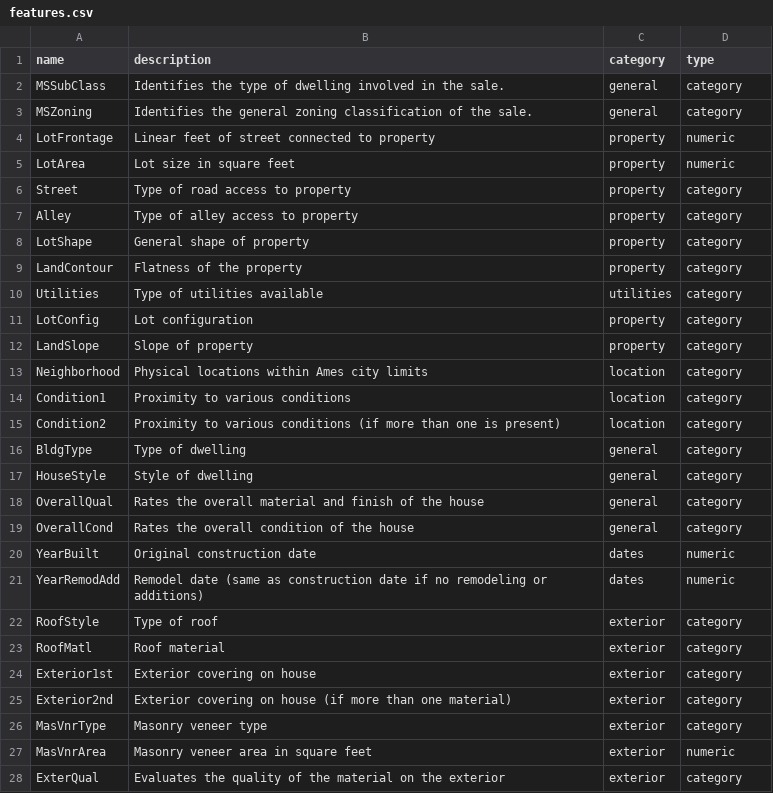
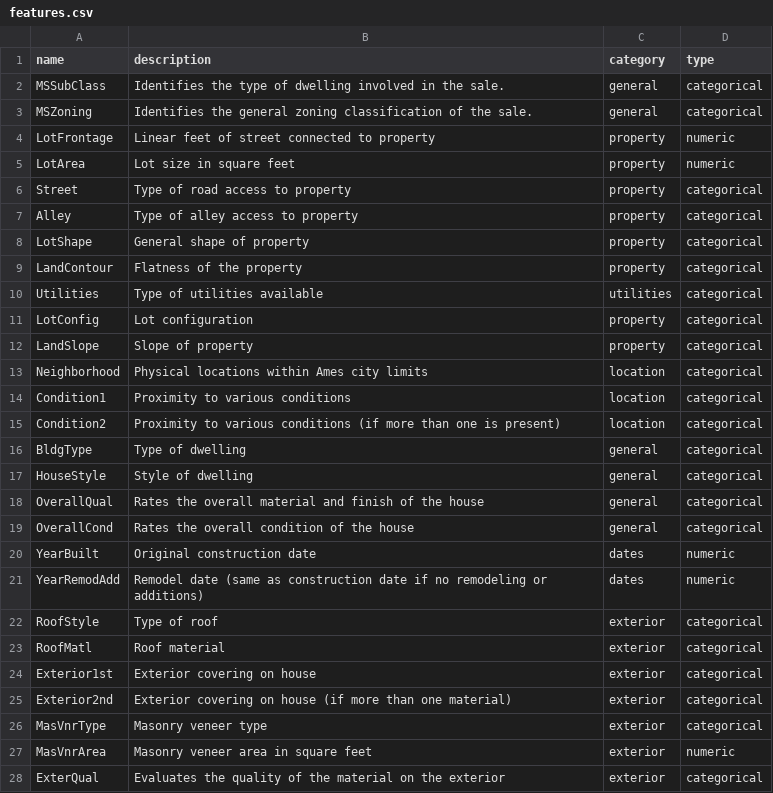
Before and after one commit to sibyl-dev/sibyl-api, a CSV file: dbdata/housing/features.csv, drawn as a sheet; only a part is shown; the diff covers the shown part only.

```diff
--- a/dbdata/housing/features.csv
+++ b/dbdata/housing/features.csv
@@ -1,28 +1,28 @@
 name,description,category,type
-MSSubClass, Identifies the type of dwelling involved in the sale.,general,category
-MSZoning, Identifies the general zoning classification of the sale.,general,category
+MSSubClass, Identifies the type of dwelling involved in the sale.,general,categorical
+MSZoning, Identifies the general zoning classification of the sale.,general,categorical
 LotFrontage, Linear feet of street connected to property,property,numeric
 LotArea, Lot size in square feet,property,numeric
-Street, Type of road access to property,property,category
-Alley, Type of alley access to property,property,category
-LotShape, General shape of property,property,category
-LandContour, Flatness of the property,property,category
-Utilities, Type of utilities available,utilities,category
-LotConfig, Lot configuration,property,category
-LandSlope, Slope of property,property,category
-Neighborhood, Physical locations within Ames city limits,location,category
-Condition1, Proximity to various conditions,location,category
-Condition2, Proximity to various conditions (if more than one is present),location,category
-BldgType, Type of dwelling,general,category
-HouseStyle, Style of dwelling,general,category
-OverallQual, Rates the overall material and finish of the house,general,category
-OverallCond, Rates the overall condition of the house,general,category
+Street, Type of road access to property,property,categorical
+Alley, Type of alley access to property,property,categorical
+LotShape, General shape of property,property,categorical
+LandContour, Flatness of the property,property,categorical
+Utilities, Type of utilities available,utilities,categorical
+LotConfig, Lot configuration,property,categorical
+LandSlope, Slope of property,property,categorical
+Neighborhood, Physical locations within Ames city limits,location,categorical
+Condition1, Proximity to various conditions,location,categorical
+Condition2, Proximity to various conditions (if more than one is present),location,categorical
+BldgType, Type of dwelling,general,categorical
+HouseStyle, Style of dwelling,general,categorical
+OverallQual, Rates the overall material and finish of the house,general,categorical
+OverallCond, Rates the overall condition of the house,general,categorical
 YearBuilt, Original construction date,dates,numeric
 YearRemodAdd, Remodel date (same as construction date if no remodeling or additions),dates,numeric
-RoofStyle, Type of roof,exterior,category
-RoofMatl, Roof material,exterior,category
-Exterior1st, Exterior covering on house,exterior,category
-Exterior2nd, Exterior covering on house (if more than one material),exterior,category
-MasVnrType, Masonry veneer type,exterior,category
+RoofStyle, Type of roof,exterior,categorical
+RoofMatl, Roof material,exterior,categorical
+Exterior1st, Exterior covering on house,exterior,categorical
+Exterior2nd, Exterior covering on house (if more than one material),exterior,categorical
+MasVnrType, Masonry veneer type,exterior,categorical
 MasVnrArea, Masonry veneer area in square feet,exterior,numeric
-ExterQual, Evaluates the quality of the material on the exterior,exterior,category
+ExterQual, Evaluates the quality of the material on the exterior,exterior,categorical
```
Also changed, not shown: 27 edited cells elsewhere in this file, 4 other files.
